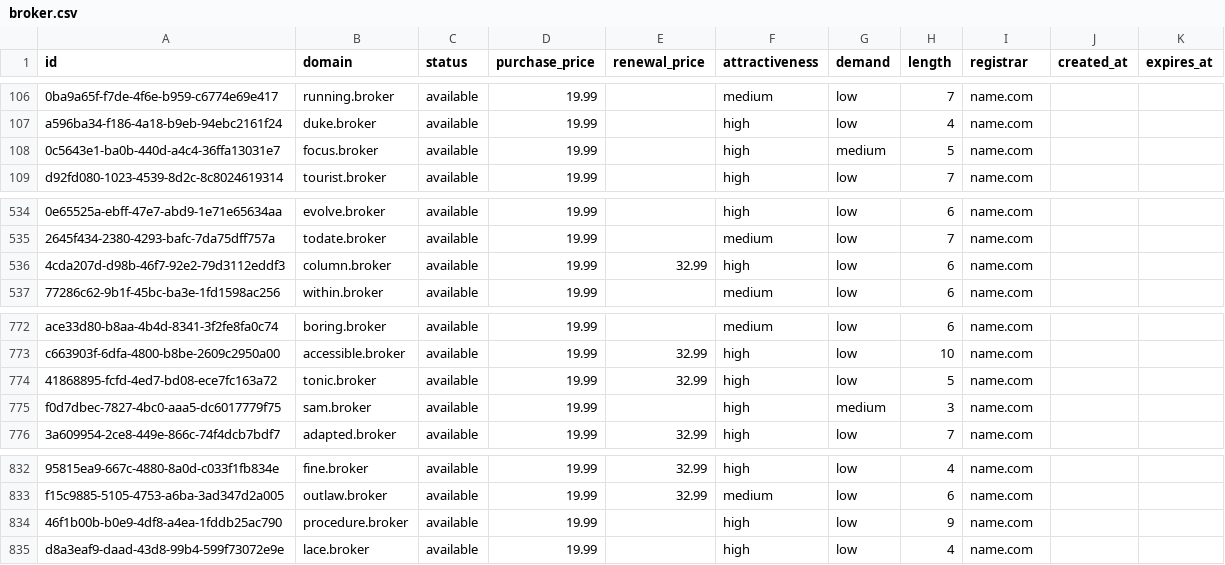
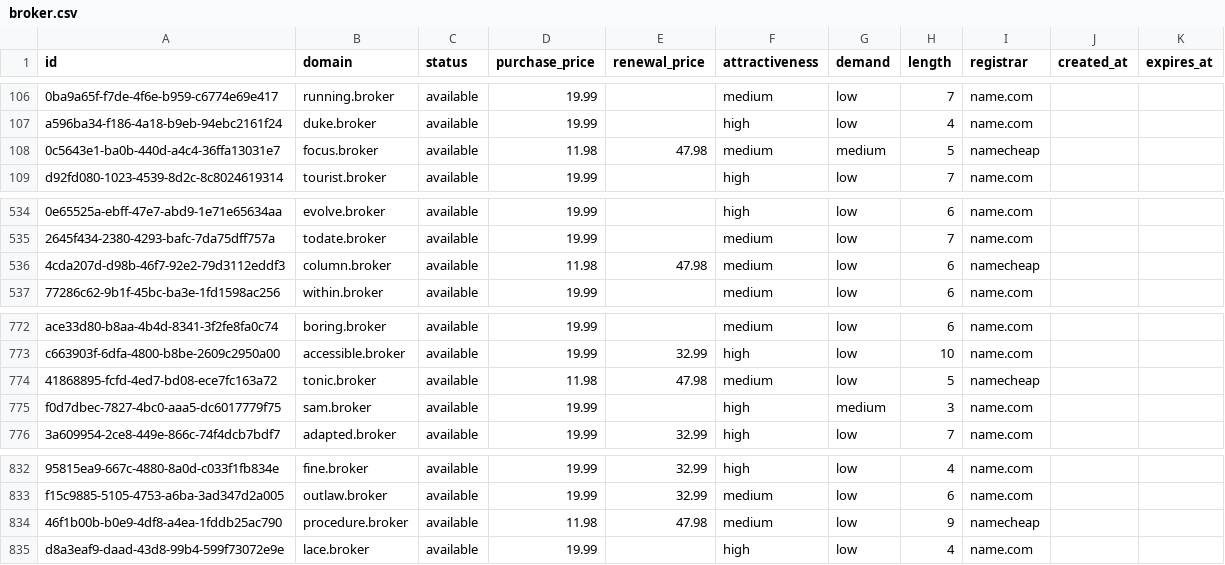
Before and after one commit to UniqueDomains/broker-oneword-domains, a CSV file: broker.csv, drawn as a sheet; only a part is shown, gaps mark what is left out; the diff names each change by its address in the sheet, - before the commit and + after, or states it on an @@ line.

Commit message:
Domains update

```diff
--- a/broker.csv
+++ b/broker.csv
-D108 (purchase_price): 19.99
+D108 (purchase_price): 11.98
-E108 (renewal_price): (empty)
+E108 (renewal_price): 47.98
-F108 (attractiveness): high
+F108 (attractiveness): medium
-I108 (registrar): name.com
+I108 (registrar): namecheap
-D536 (purchase_price): 19.99
+D536 (purchase_price): 11.98
-E536 (renewal_price): 32.99
+E536 (renewal_price): 47.98
-F536 (attractiveness): high
+F536 (attractiveness): medium
-I536 (registrar): name.com
+I536 (registrar): namecheap
-D774 (purchase_price): 19.99
+D774 (purchase_price): 11.98
-E774 (renewal_price): 32.99
+E774 (renewal_price): 47.98
-F774 (attractiveness): high
+F774 (attractiveness): medium
-I774 (registrar): name.com
+I774 (registrar): namecheap
-D834 (purchase_price): 19.99
+D834 (purchase_price): 11.98
-E834 (renewal_price): (empty)
+E834 (renewal_price): 47.98
-F834 (attractiveness): high
+F834 (attractiveness): medium
-I834 (registrar): name.com
+I834 (registrar): namecheap
```
Also changed, not shown: 4 other files.
